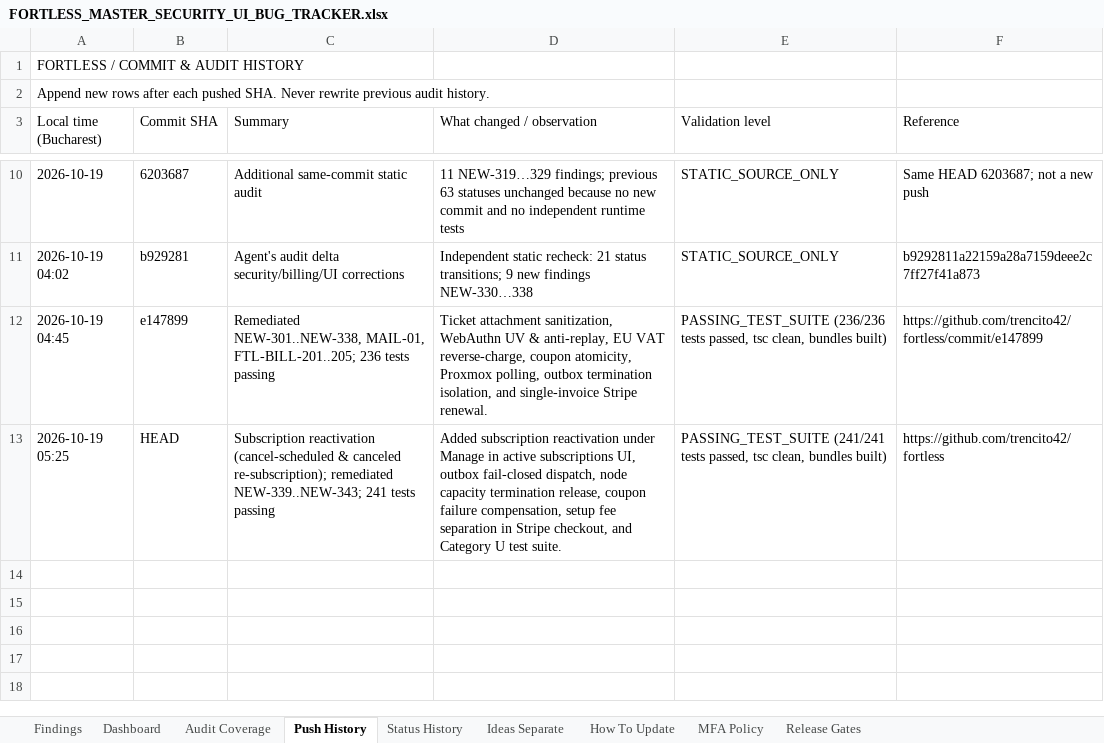
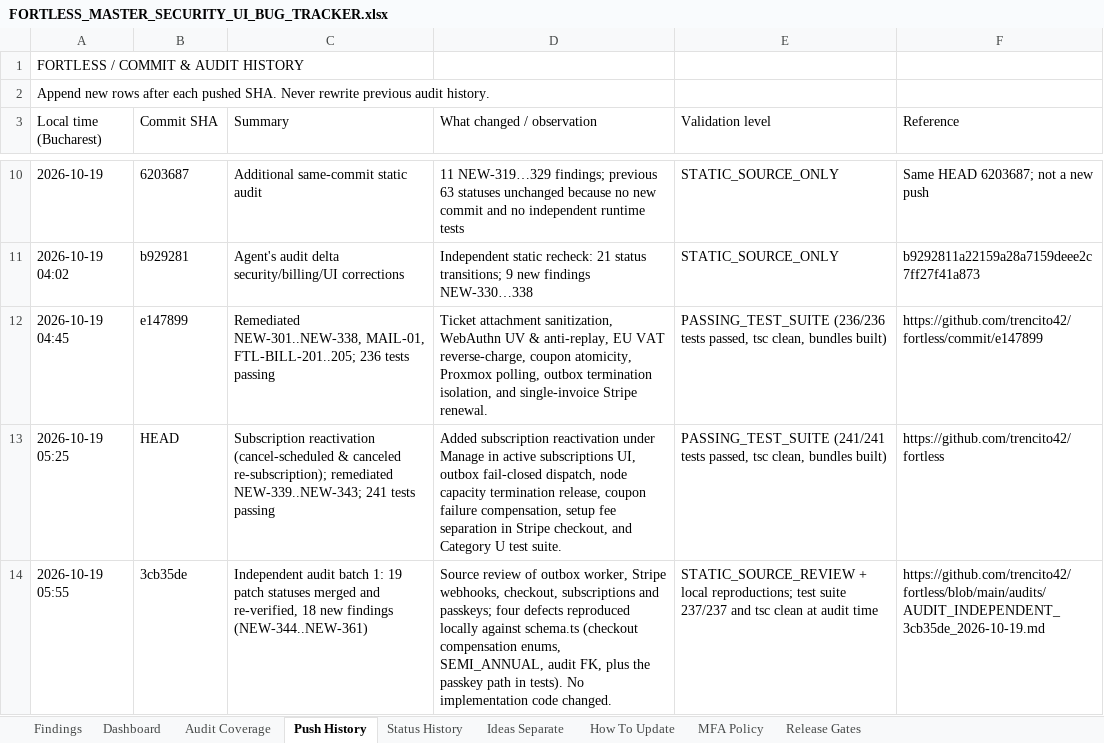
Before and after one commit to trencito42/fortless, an Excel workbook: audits/FORTLESS_MASTER_SECURITY_UI_BUG_TRACKER.xlsx, sheet Push History, drawn as a sheet; only a part is shown, gaps mark what is left out; values as stored, in another font and other column widths than the file's, no borders; the diff names each change by its address in the sheet, - before the commit and + after, or states it on an @@ line.

```diff
--- a/audits/FORTLESS_MASTER_SECURITY_UI_BUG_TRACKER.xlsx (sheet Push History)
+++ b/audits/FORTLESS_MASTER_SECURITY_UI_BUG_TRACKER.xlsx (sheet Push History)
+row 14: 2026-10-19 05:55 | 3cb35de | Independent audit batch 1: 19 patch statuses merged and re-verified, 18 new findings (NEW-344..NEW-361) | Source review of outbox worker, Stripe webhooks, checkout, subscriptions and passkeys; four defects reproduced locally against schema.ts (checkout compensation enums, SEMI_ANNUAL, audit FK, plus the passkey path in tests). No implementation code changed. | STATIC_SOURCE_REVIEW + local reproductions; test suite 237/237 and tsc clean at audit time | https://github.com/trencito42/fortless/blob/main/audits/AUDIT_INDEPENDENT_3cb35de_2026-10-19.md
```
Also changed, not shown: sheet Findings, sheet Status History, sheet Dashboard, sheet Audit Coverage, 3 other files.
